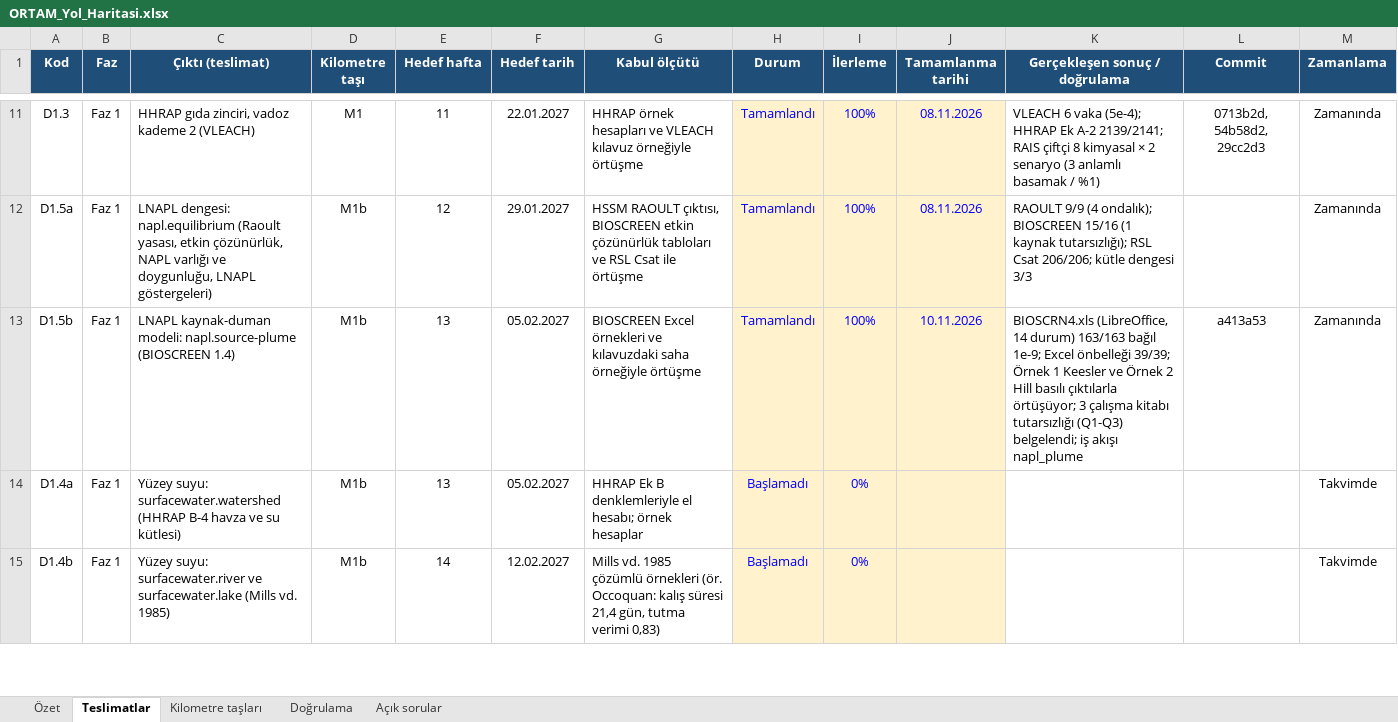
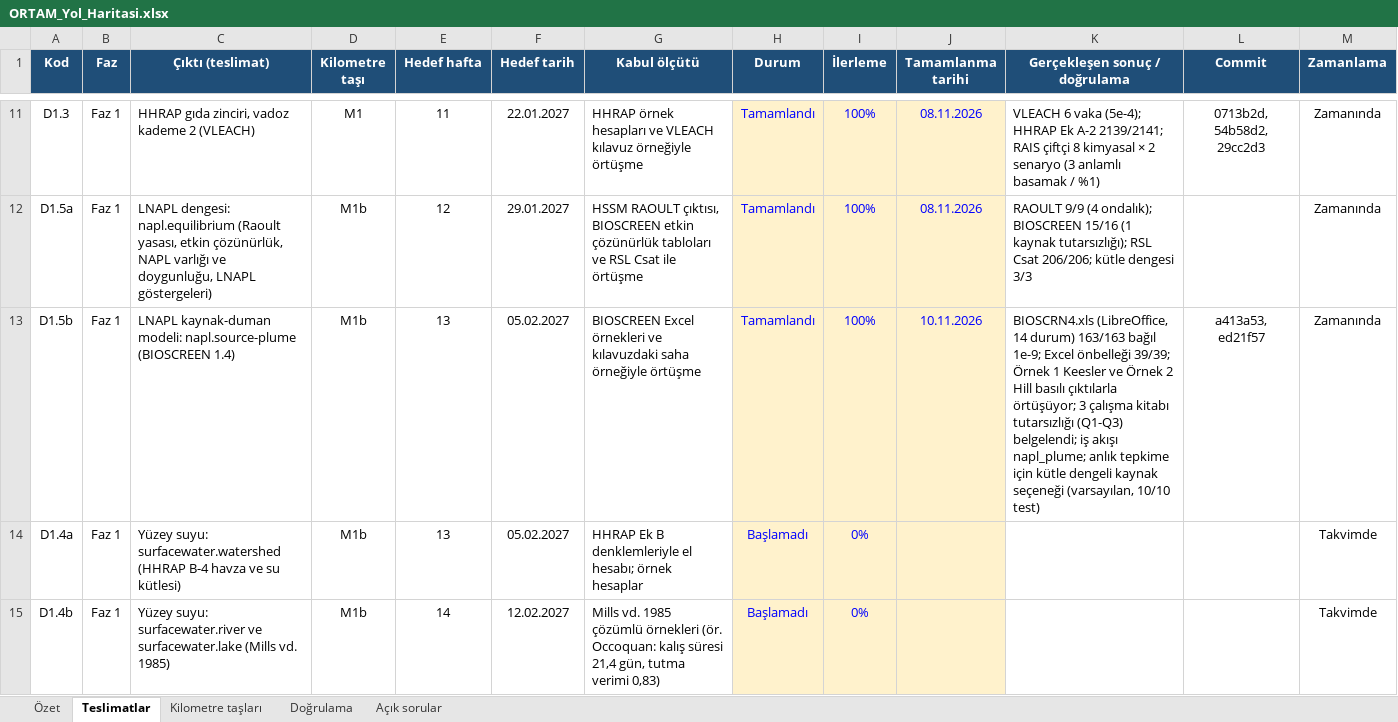
Before and after one commit to akaragunduz-glitch/ortam, an Excel workbook: docs/ORTAM_Yol_Haritasi.xlsx, sheet Teslimatlar, drawn as a sheet; only a part is shown, gaps mark what is left out; values as stored, in another font and other column widths than the file's, no borders; charts and pictures and conditional formats not drawn; the diff names each change by its address in the sheet, - before the commit and + after, or states it on an @@ line.

```diff
--- a/docs/ORTAM_Yol_Haritasi.xlsx (sheet Teslimatlar)
+++ b/docs/ORTAM_Yol_Haritasi.xlsx (sheet Teslimatlar)
-K13 (Gerçekleşen sonuç / doğrulama): …iş akışı napl_plume
+K13 (Gerçekleşen sonuç / doğrulama): …iş akışı napl_plume; anlık tepkime için kütle dengeli kaynak seçeneği (varsayılan, 10/10 test)
-L13 (Commit): a413a53
+L13 (Commit): a413a53, ed21f57
```
Also changed, not shown: sheet Doğrulama, sheet Açık sorular, sheet Özet, formulas that keep their value.
